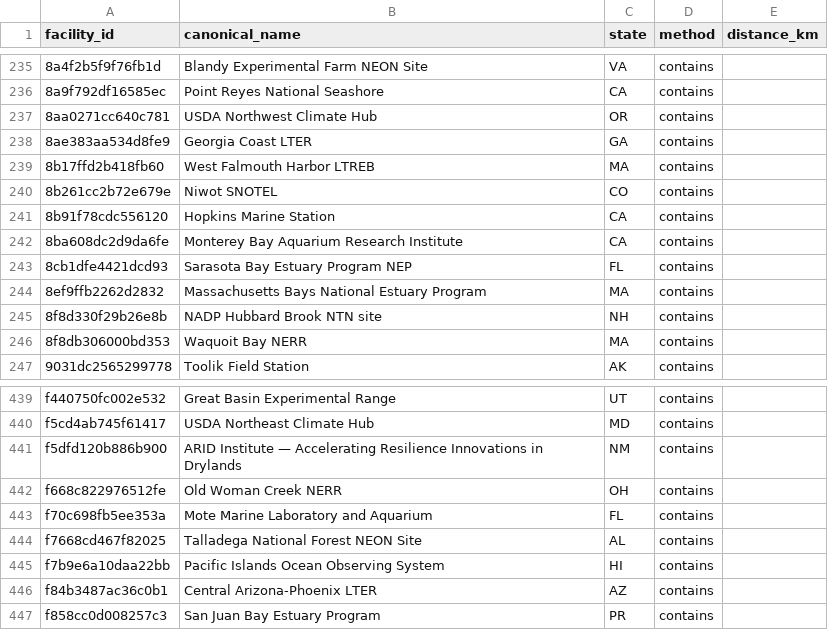
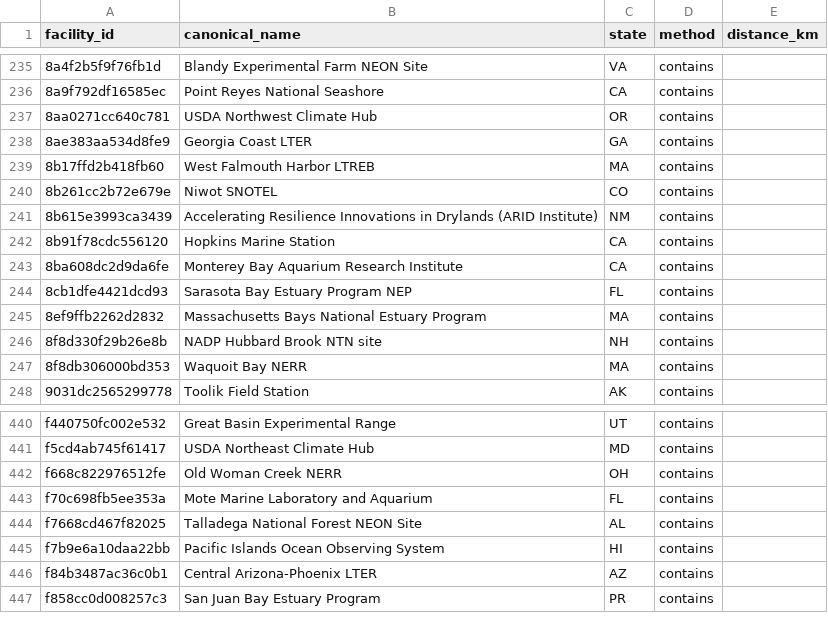
Before and after one commit to tyson-swetnam/lto, a CSV file: data/seed/facility_state.csv, drawn as a sheet; only a part is shown, gaps mark what is left out; removed rows and columns are numbered as before the commit, all else as after; the diff names each change by its address in the sheet, - before the commit and + after, or states it on an @@ line.

```diff
--- a/data/seed/facility_state.csv
+++ b/data/seed/facility_state.csv
+row 241: 8b615e3993ca3439 | Accelerating Resilience Innovations in Drylands (ARID Institute) | NM | contains
-row 441: f5dfd120b886b900 | ARID Institute — Accelerating Resilience Innovations in Drylands | NM | contains
```
Also changed, not shown: data/seed/arid_partner_centers.csv, 37 other files.
